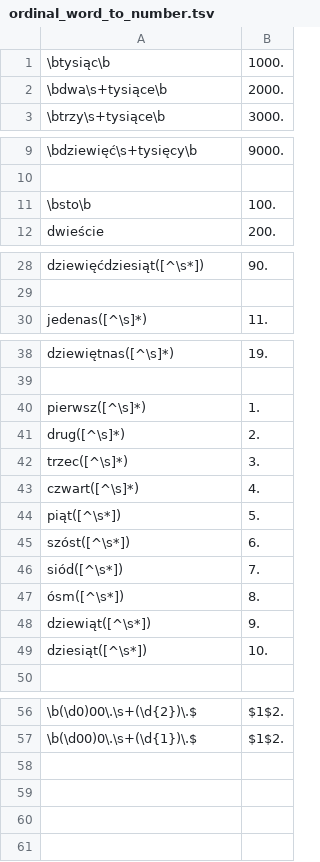
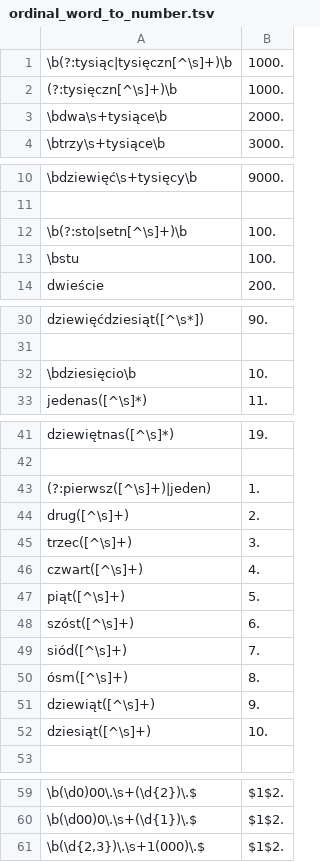
Before and after one commit to beriba/nlp-normalizer, a TSV file: rules/pl/ordinal_word_to_number.tsv, drawn as a sheet; only a part is shown, gaps mark what is left out.

Commit message:
FIX rules to match more numbers (test 5 still failing)

```diff
--- a/rules/pl/ordinal_word_to_number.tsv
+++ b/rules/pl/ordinal_word_to_number.tsv
@@ -1,2 +1,3 @@
-\btysiąc\b	1000.
+\b(?:tysiąc|tysięczn[^\s]+)\b	1000.
+(?:tysięczn[^\s]+)\b	1000.
 \bdwa\s+tysiące\b	2000.
@@ -10,3 +11,4 @@
 
-\bsto\b	100.
+\b(?:sto|setn[^\s]+)\b	100.
+\bstu	100.
 dwieście	200.
@@ -29,2 +31,3 @@ dziewięćdziesiąt([^\s*])	90.
 
+\bdziesięcio\b	10.
 jedenas([^\s]*)	11.
@@ -39,12 +42,12 @@ dziewiętnas([^\s]*)	19.
 
-pierwsz([^\s]*)	1.
-drug([^\s]*)	2.
-trzec([^\s]*)	3.
-czwart([^\s]*)	4.
-piąt([^\s*])	5.
-szóst([^\s*])	6.
-siód([^\s*])	7.
-ósm([^\s*])	8.
-dziewiąt([^\s*])	9.
-dziesiąt([^\s*])	10.
+(?:pierwsz([^\s]+)|jeden)	1.
+drug([^\s]+)	2.
+trzec([^\s]+)	3.
+czwart([^\s]+)	4.
+piąt([^\s]+)	5.
+szóst([^\s]+)	6.
+siód([^\s]+)	7.
+ósm([^\s]+)	8.
+dziewiąt([^\s]+)	9.
+dziesiąt([^\s]+)	10.
 
@@ -57 +60,2 @@ dziesiąt([^\s*])	10.
 \b(\d00)0\.\s+(\d{1})\.$	$1$2.
+\b(\d{2,3})\.\s+1(000)\.$	$1$2.
```
